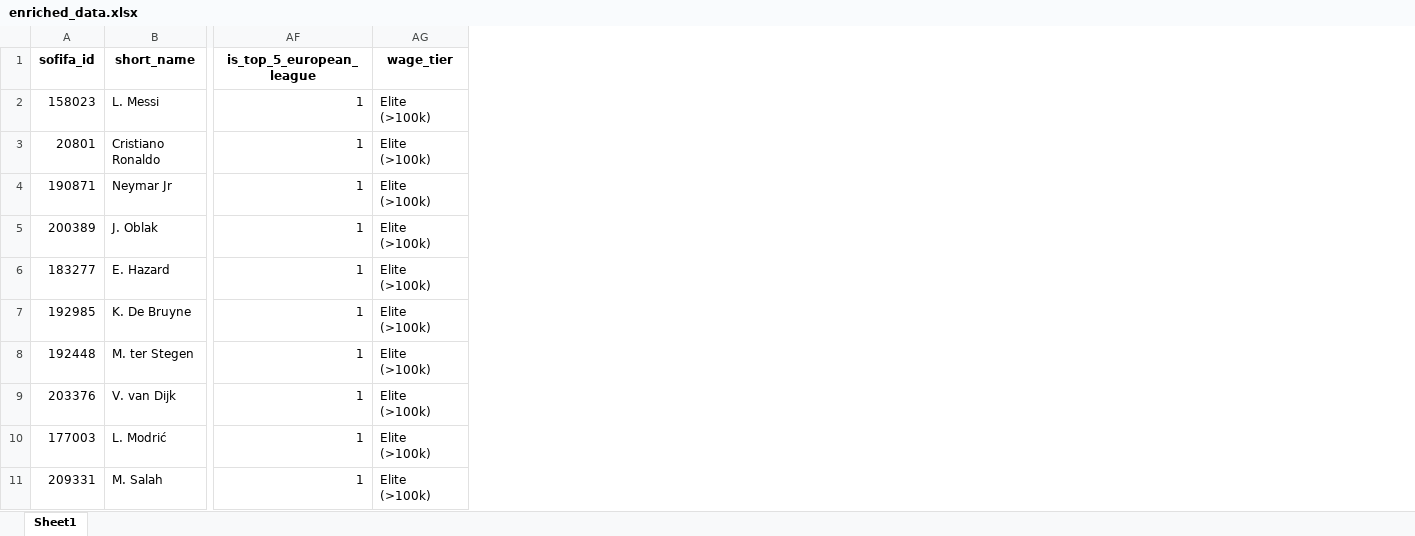
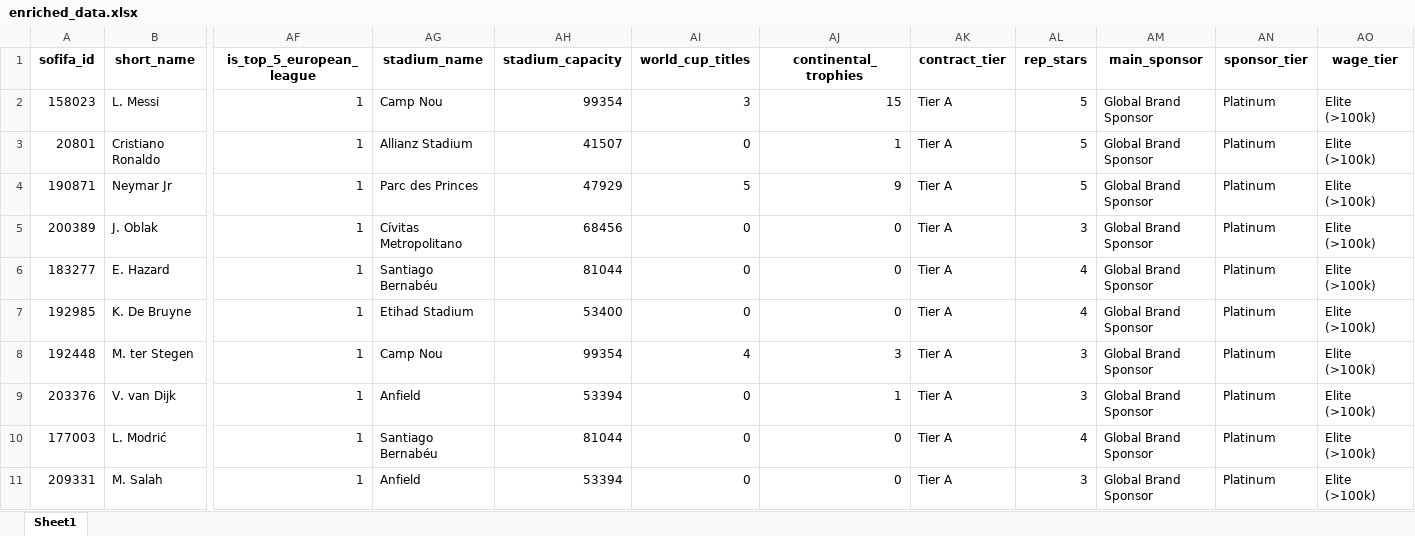
Before and after one commit to jonalbu/Enriquesimiento_datos_Plataforma_Big_Data_Nube_diferentes_fuentes, an Excel workbook: src/xlsx/enriched_data.xlsx, sheet Sheet1, drawn as a sheet; only a part is shown, gaps mark what is left out; values as stored, in another font and other column widths than the file's, no borders; the diff names each change by its address in the sheet, - before the commit and + after, or states it on an @@ line.

```diff
--- a/src/xlsx/enriched_data.xlsx (sheet Sheet1)
+++ b/src/xlsx/enriched_data.xlsx (sheet Sheet1)
+column AG (stadium_name), rows 2-11: Camp Nou | Allianz Stadium | Parc des Princes | Cívitas Metropolitano | Santiago Bernabéu | Etihad Stadium | Camp Nou | Anfield | Santiago Bernabéu | Anfield
+column AH (stadium_capacity), rows 2-11: 99354 | 41507 | 47929 | 68456 | 81044 | 53400 | 99354 | 53394 | 81044 | 53394
+column AI (world_cup_titles), rows 2-11: 3 | 0 | 5 | 0 | 0 | 0 | 4 | 0 | 0 | 0
+column AJ (continental_trophies), rows 2-11: 15 | 1 | 9 | 0 | 0 | 0 | 3 | 1 | 0 | 0
+column AK (contract_tier), rows 2-11: all Tier A
+column AL (rep_stars), rows 2-11: 5 | 5 | 5 | 3 | 4 | 4 | 3 | 3 | 4 | 3
+column AM (main_sponsor), rows 2-11: all Global Brand Sponsor
+column AN (sponsor_tier), rows 2-11: all Platinum
```
Also changed, not shown: 8 other files.
